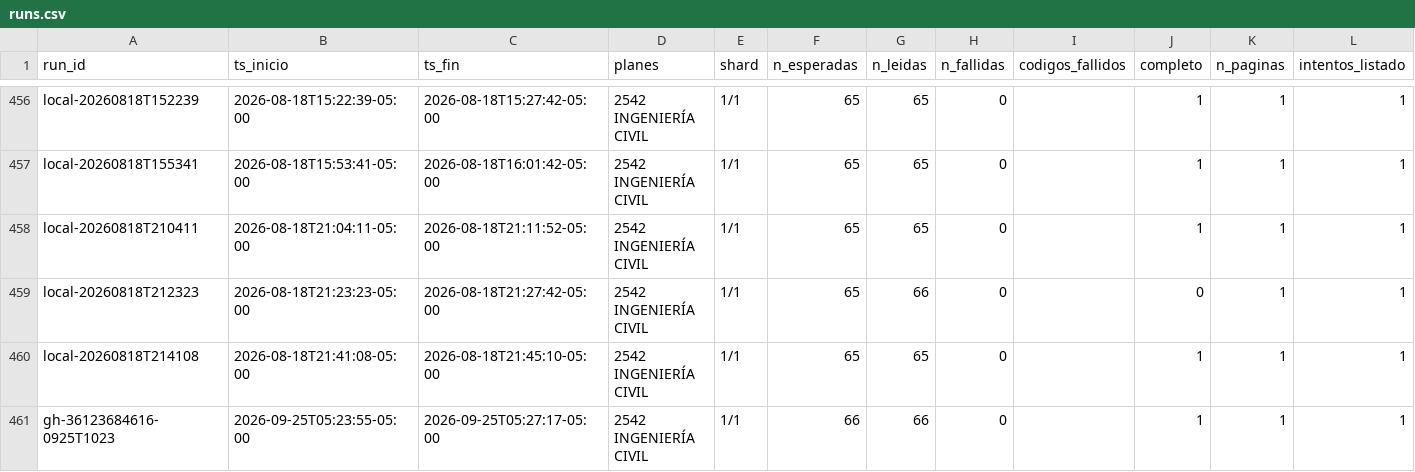
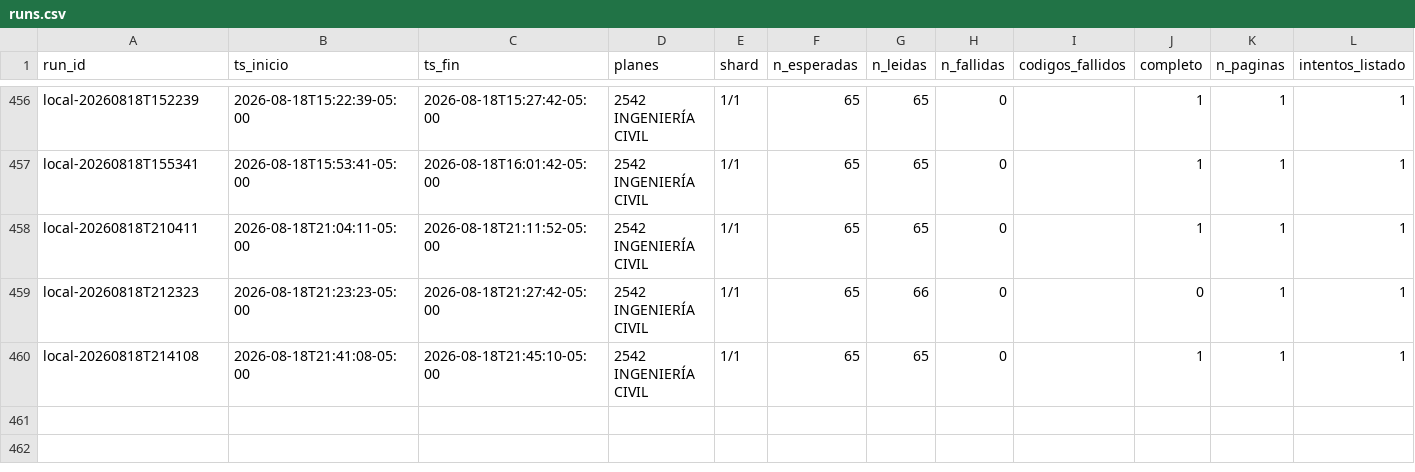
Before and after one commit to aroberto-ux/horarios_unal, a CSV file: runs.csv, drawn as a sheet; only a part is shown, gaps mark what is left out; the diff names each change by its address in the sheet, - before the commit and + after, or states it on an @@ line.

```diff
--- a/runs.csv
+++ b/runs.csv
-row 461: gh-36123684616-0925T1023 | 2026-09-25T05:23:55-05:00 | 2026-09-25T05:27:17-05:00 | 2542 INGENIERÍA CIVIL | 1/1 | 66 | 66 | 0 |  | 1 | 1 | 1
```
Also changed, not shown: 4 other files.
